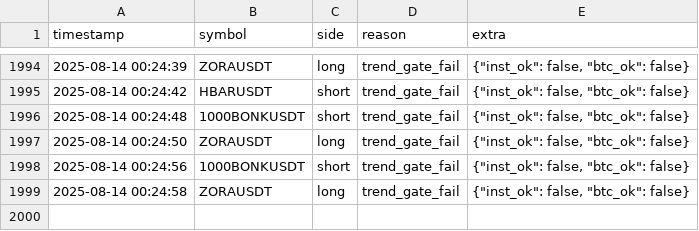
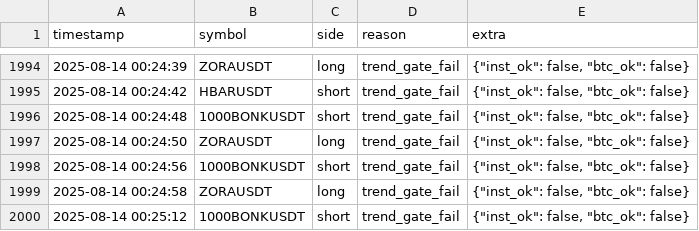
Before and after one commit to brybarrett/crypto-signals, a CSV file: skipped_signals_log.csv, drawn as a sheet; only a part is shown, gaps mark what is left out.

Commit message:
append skipped 1000BONKUSDT short (trend_gate_fail)

```diff
--- a/skipped_signals_log.csv
+++ b/skipped_signals_log.csv
@@ -1999 +1999,2 @@ timestamp,symbol,side,reason,extra
 2025-08-14 00:24:58,ZORAUSDT,long,trend_gate_fail,"{""inst_ok"": false, ""btc_ok"": false}"
+2025-08-14 00:25:12,1000BONKUSDT,short,trend_gate_fail,"{""inst_ok"": false, ""btc_ok"": false}"
```
